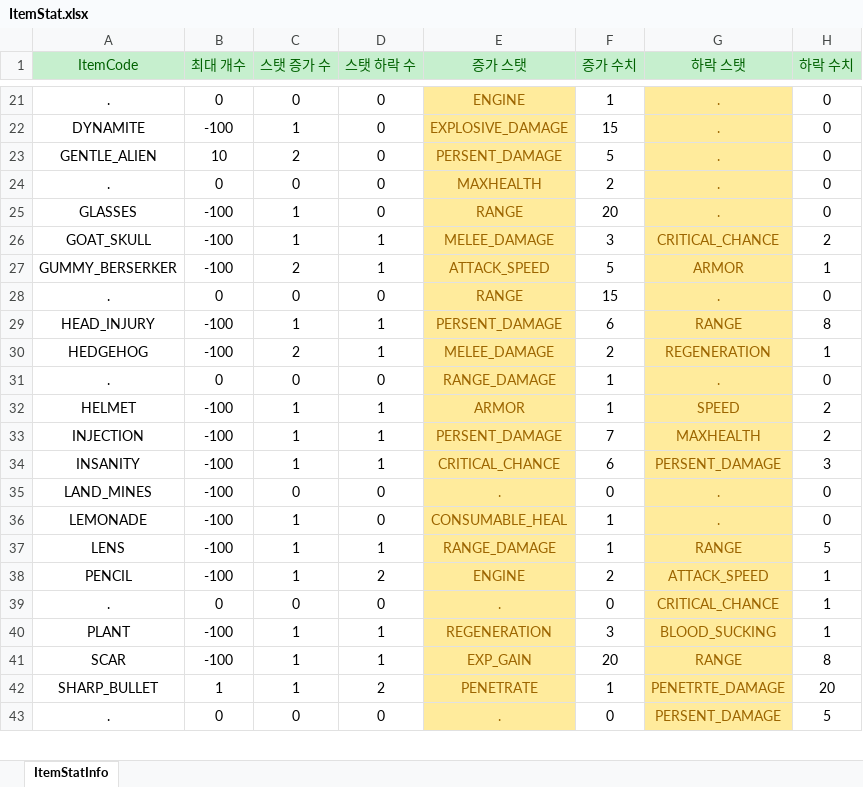
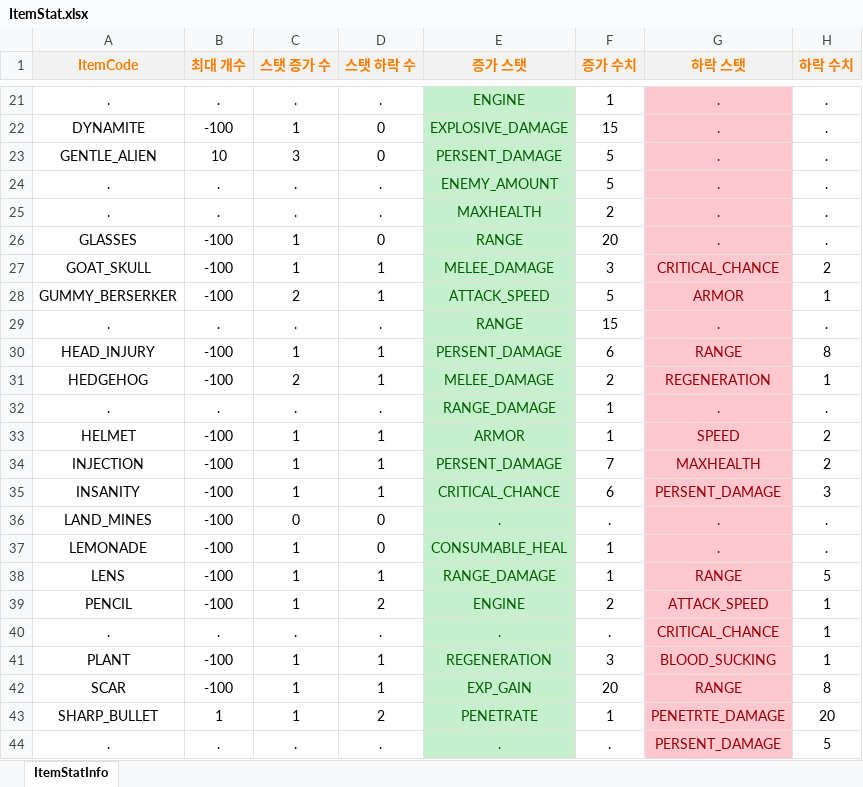
Before and after one commit to totohazima/Brotato, an Excel workbook: Assets/Resources/CSV.data/ItemStat.xlsx, sheet ItemStatInfo, drawn as a sheet; only a part is shown, gaps mark what is left out; values as stored, in another font and other column widths than the file's, no borders; addresses are those after the commit; the diff covers the shown part only; the diff names each change by its address in the sheet, - before the commit and + after, or states it on an @@ line.

```diff
--- a/Assets/Resources/CSV.data/ItemStat.xlsx (sheet ItemStatInfo)
+++ b/Assets/Resources/CSV.data/ItemStat.xlsx (sheet ItemStatInfo)
@@ A1:H1 fill: #C6EFCE → #F2F2F2, bold: off → on, text colour: #006100 → #FA7D00 @@
-B21 (최대 개수): 0
+B21 (최대 개수): .
-C21 (스탯 증가 수): 0
+C21 (스탯 증가 수): .
-D21 (스탯 하락 수): 0
+D21 (스탯 하락 수): .
@@ E21:E23 fill: #FFEB9C → #C6EFCE, text colour: #9C6500 → #006100 @@
@@ G21:G23 fill: #FFEB9C → #FFC7CE, text colour: #9C6500 → #9C0006 @@
-H21:H23 (하락 수치): 0
+H21:H23 (하락 수치): .
-C23 (스탯 증가 수): 2
+C23 (스탯 증가 수): 3
+row 24: . | . | . | . | ENEMY_AMOUNT | 5 | . | .
-B25 (최대 개수): 0
+B25 (최대 개수): .
-C25 (스탯 증가 수): 0
+C25 (스탯 증가 수): .
-D25 (스탯 하락 수): 0
+D25 (스탯 하락 수): .
@@ E25:E44 fill: #FFEB9C → #C6EFCE, text colour: #9C6500 → #006100 @@
@@ G25:G44 fill: #FFEB9C → #FFC7CE, text colour: #9C6500 → #9C0006 @@
-H25:H26 (하락 수치): 0
+H25:H26 (하락 수치): .
-B29 (최대 개수): 0
+B29 (최대 개수): .
-C29 (스탯 증가 수): 0
+C29 (스탯 증가 수): .
-D29 (스탯 하락 수): 0
+D29 (스탯 하락 수): .
-H29 (하락 수치): 0
+H29 (하락 수치): .
-B32 (최대 개수): 0
+B32 (최대 개수): .
-C32 (스탯 증가 수): 0
+C32 (스탯 증가 수): .
-D32 (스탯 하락 수): 0
+D32 (스탯 하락 수): .
-H32 (하락 수치): 0
+H32 (하락 수치): .
-F36 (증가 수치): 0
+F36 (증가 수치): .
-H36:H37 (하락 수치): 0
+H36:H37 (하락 수치): .
-B40 (최대 개수): 0
+B40 (최대 개수): .
-C40 (스탯 증가 수): 0
+C40 (스탯 증가 수): .
-D40 (스탯 하락 수): 0
+D40 (스탯 하락 수): .
-F40 (증가 수치): 0
+F40 (증가 수치): .
-B44 (최대 개수): 0
+B44 (최대 개수): .
-C44 (스탯 증가 수): 0
+C44 (스탯 증가 수): .
-D44 (스탯 하락 수): 0
+D44 (스탯 하락 수): .
-F44 (증가 수치): 0
+F44 (증가 수치): .
```
Also changed, not shown: 38 edited cells and cell formats elsewhere in this sheet, Assets/Resources/CSV.data/ItemText.xlsx, Assets/Resources/CSV.data/PlayerStat.xlsx, 20 other files.
